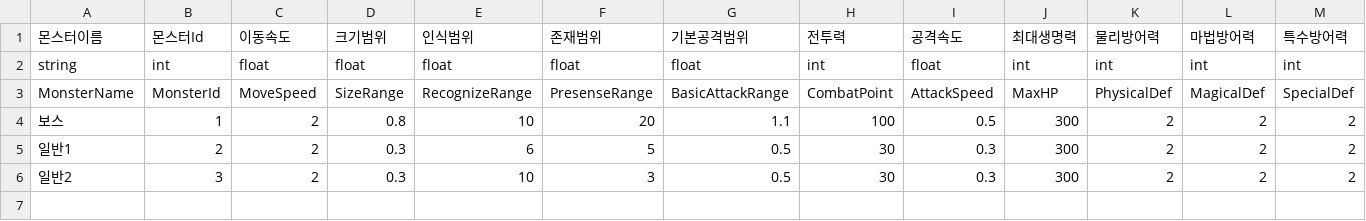
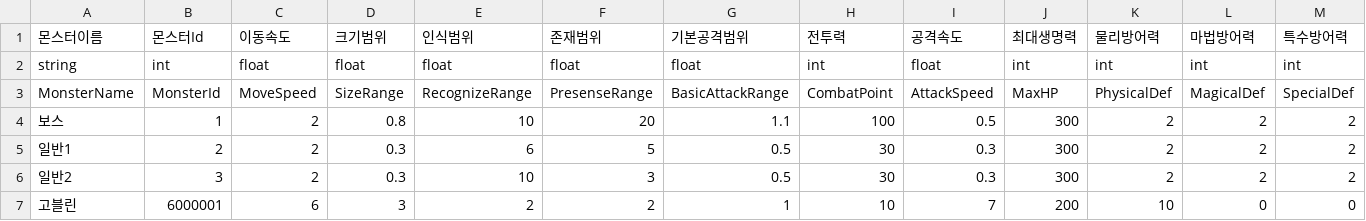
Before and after one commit to HAGU-G/Team-Lost-Vikings, a CSV file: Assets/DataTable/MonsterTable.csv, drawn as a sheet; only a part is shown; rows hold the shown columns only; the diff names each change by its address in the sheet, - before the commit and + after, or states it on an @@ line.

```diff
--- a/Assets/DataTable/MonsterTable.csv
+++ b/Assets/DataTable/MonsterTable.csv
+row 7: 고블린 | 6000001 | 6 | 3 | 2 | 2 | 1 | 10 | 7 | 200 | 10 | 0 | 0
```
Also changed, not shown: Assets/DataTable/DropTable.csv, Assets/DataTable/HuntZoneTable.csv, 13 other files.
